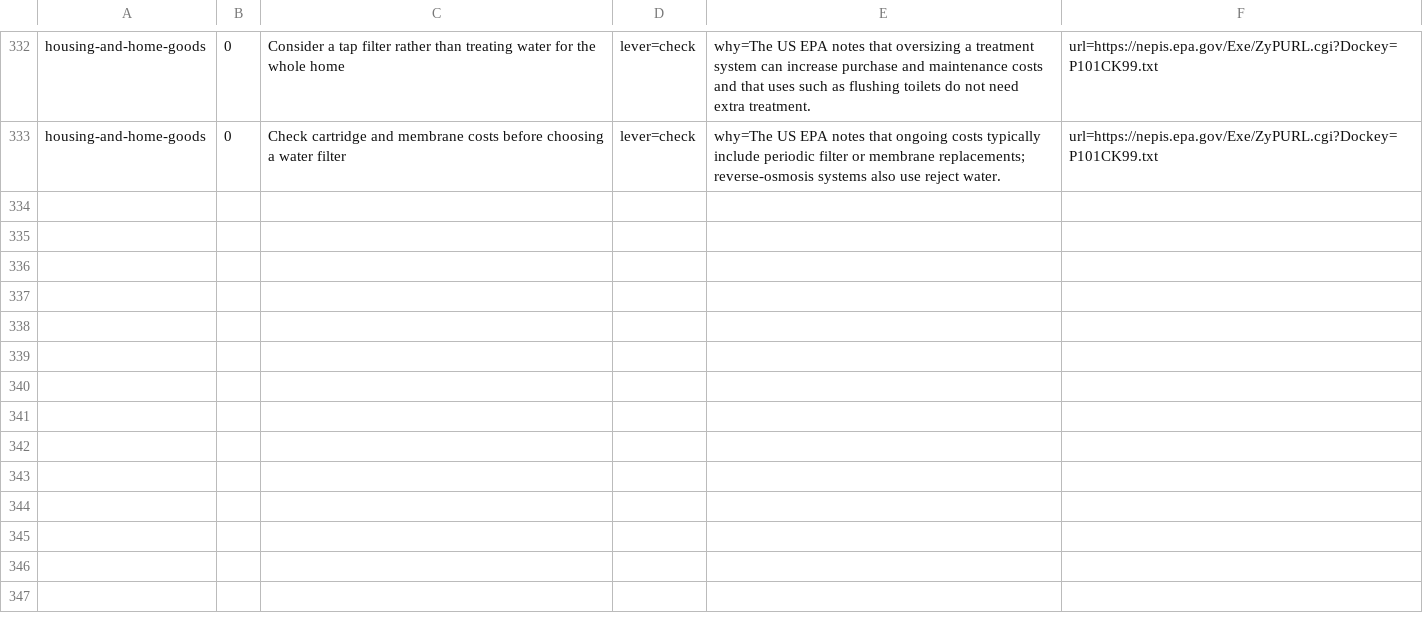
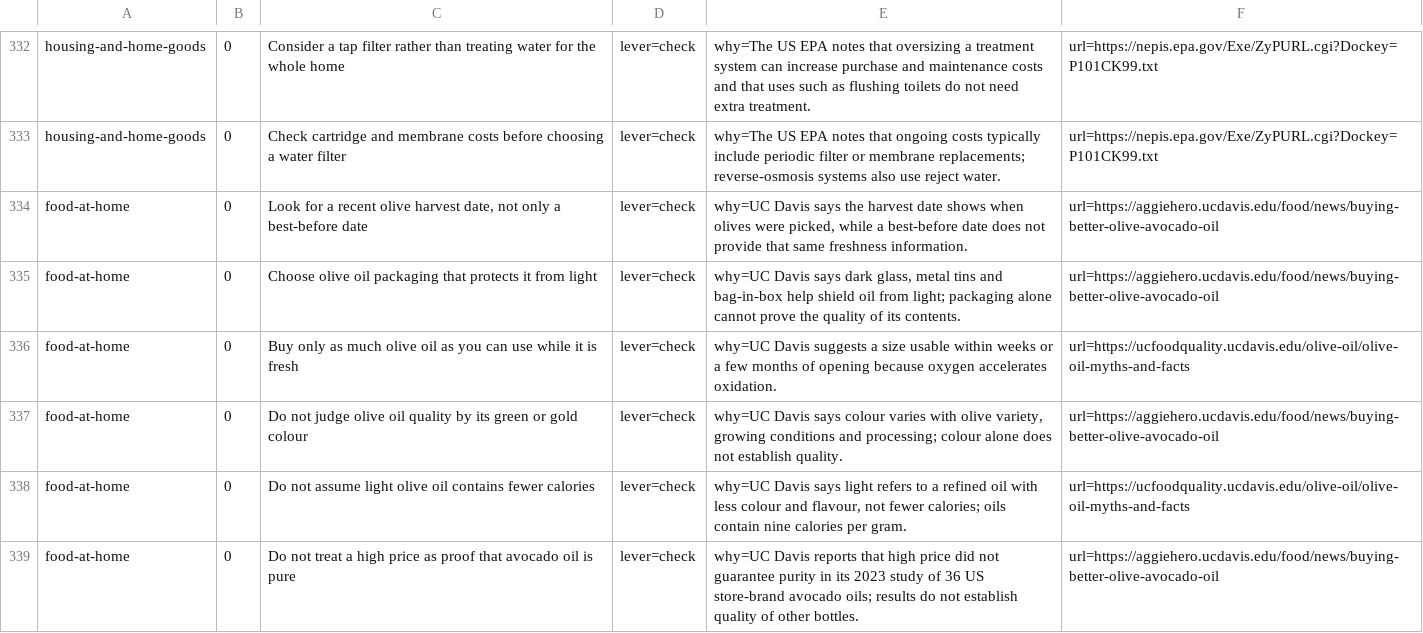
Before and after one commit to yujieteo/site, a TSV file: notes/advice.tsv, drawn as a sheet; only a part is shown, gaps mark what is left out; the diff names each change by its address in the sheet, - before the commit and + after, or states it on an @@ line.

Commit message:
Add olive and avocado oil buying guidance (#64)

```diff
--- a/notes/advice.tsv
+++ b/notes/advice.tsv
+row 334: food-at-home | 0 | Look for a recent olive harvest date, not only a best-before date | lever=check | why=UC Davis says the harvest date shows when olives were picked, while a best-before date does not provide that same freshness information. | url=https://aggiehero.ucdavis.edu/food/news/buying-better-olive-avocado-oil
+row 335: food-at-home | 0 | Choose olive oil packaging that protects it from light | lever=check | why=UC Davis says dark glass, metal tins and bag-in-box help shield oil from light; packaging alone cannot prove the quality of its contents. | url=https://aggiehero.ucdavis.edu/food/news/buying-better-olive-avocado-oil
+row 336: food-at-home | 0 | Buy only as much olive oil as you can use while it is fresh | lever=check | why=UC Davis suggests a size usable within weeks or a few months of opening because oxygen accelerates oxidation. | url=https://ucfoodquality.ucdavis.edu/olive-oil/olive-oil-myths-and-facts
+row 337: food-at-home | 0 | Do not judge olive oil quality by its green or gold colour | lever=check | why=UC Davis says colour varies with olive variety, growing conditions and processing; colour alone does not establish quality. | url=https://aggiehero.ucdavis.edu/food/news/buying-better-olive-avocado-oil
+row 338: food-at-home | 0 | Do not assume light olive oil contains fewer calories | lever=check | why=UC Davis says light refers to a refined oil with less colour and flavour, not fewer calories; oils contain nine calories per gram. | url=https://ucfoodquality.ucdavis.edu/olive-oil/olive-oil-myths-and-facts
+row 339: food-at-home | 0 | Do not treat a high price as proof that avocado oil is pure | lever=check | why=UC Davis reports that high price did not guarantee purity in its 2023 study of 36 US store-brand avocado oils; results do not establish quality of other bottles. | url=https://aggiehero.ucdavis.edu/food/news/buying-better-olive-avocado-oil
```
